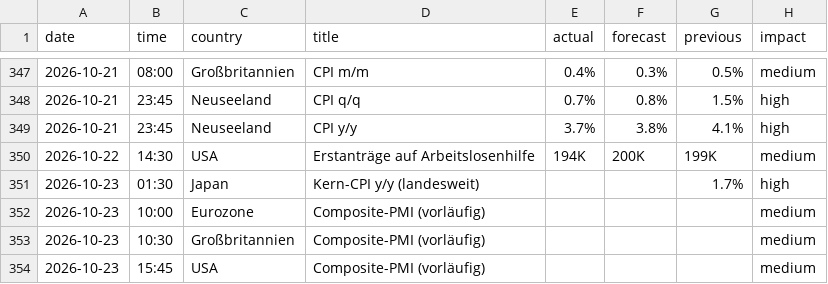
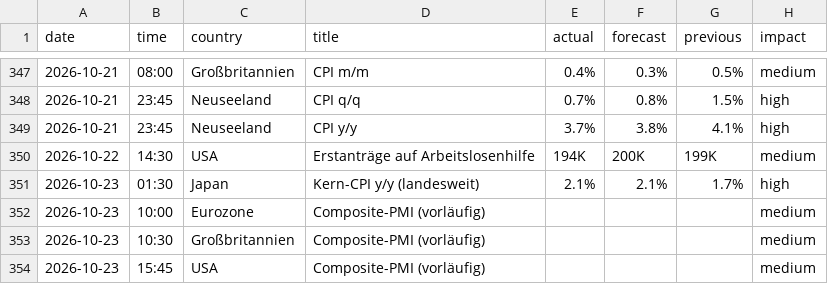
Before and after one commit to michelbrueck25-eng/journal-daten, a CSV file: wirtschaft.csv, drawn as a sheet; only a part is shown, gaps mark what is left out.

```diff
--- a/wirtschaft.csv
+++ b/wirtschaft.csv
@@ -350,3 +350,3 @@ date,time,country,title,actual,forecast,previous,impact
 2026-10-22,14:30,USA,Erstanträge auf Arbeitslosenhilfe,194K,200K,199K,medium
-2026-10-23,01:30,Japan,Kern-CPI y/y (landesweit),,,1.7%,high
+2026-10-23,01:30,Japan,Kern-CPI y/y (landesweit),2.1%,2.1%,1.7%,high
 2026-10-23,10:00,Eurozone,Composite-PMI (vorläufig),,,,medium
```
Also changed, not shown: lage.csv, 1 other file.
